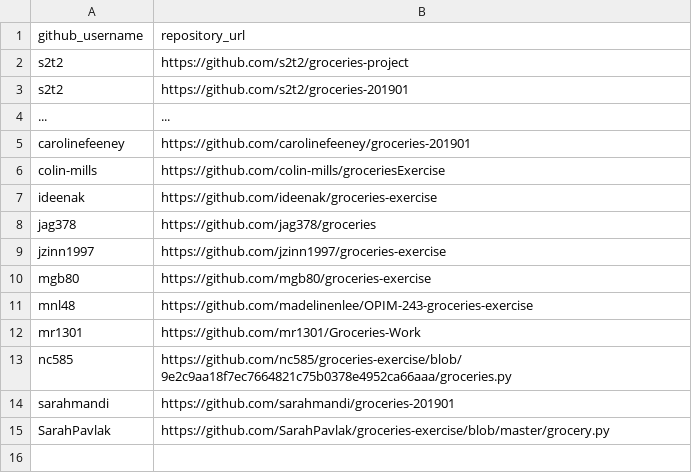
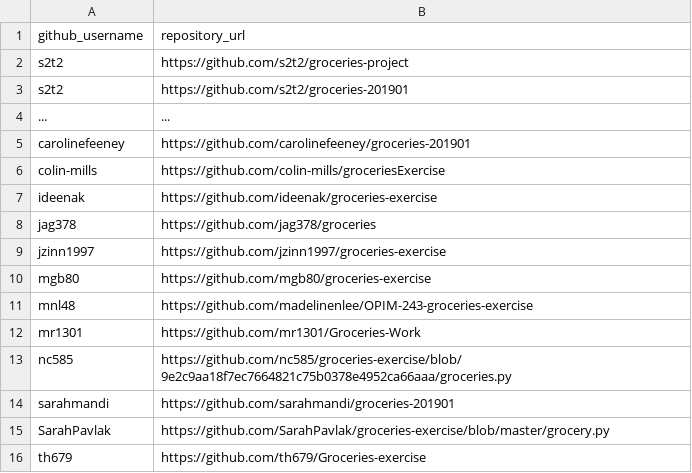
Before and after one commit to prof-rossetti/georgetown-opim-243-201901, a CSV file: exercises/groceries/submissions.csv, drawn as a sheet; the diff names each change by its address in the sheet, - before the commit and + after, or states it on an @@ line.

Commit message:
Groceries exercise submission (#26)
* Update submissions.csv

* Update submissions.csv

```diff
--- a/exercises/groceries/submissions.csv
+++ b/exercises/groceries/submissions.csv
+row 16: th679 | https://github.com/th679/Groceries-exercise
```
